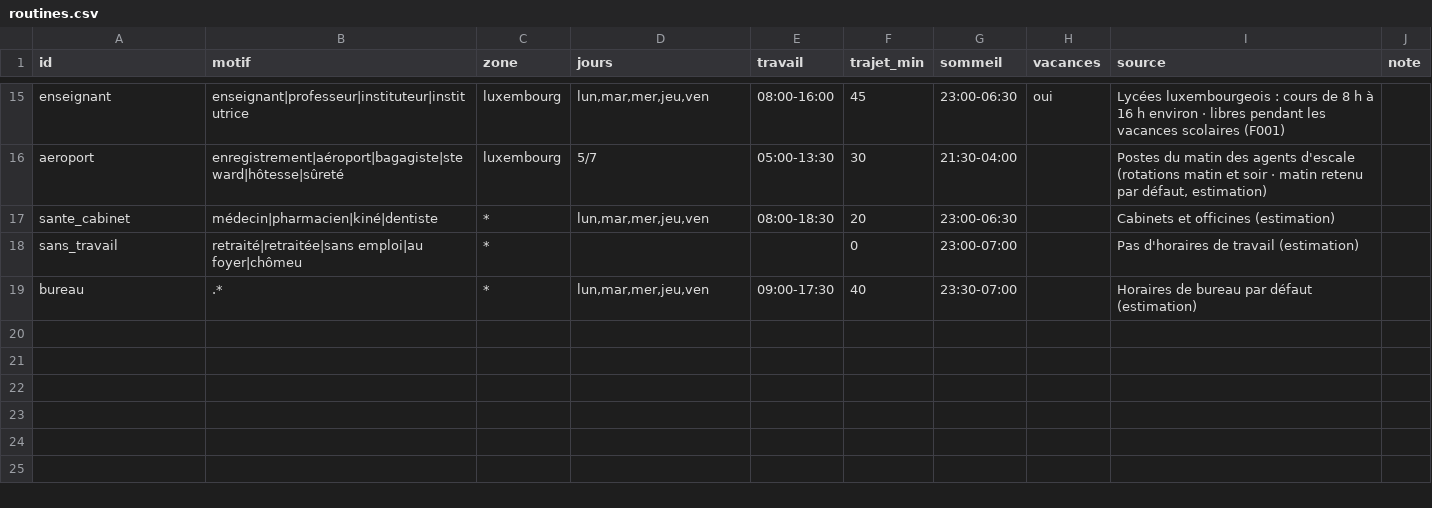
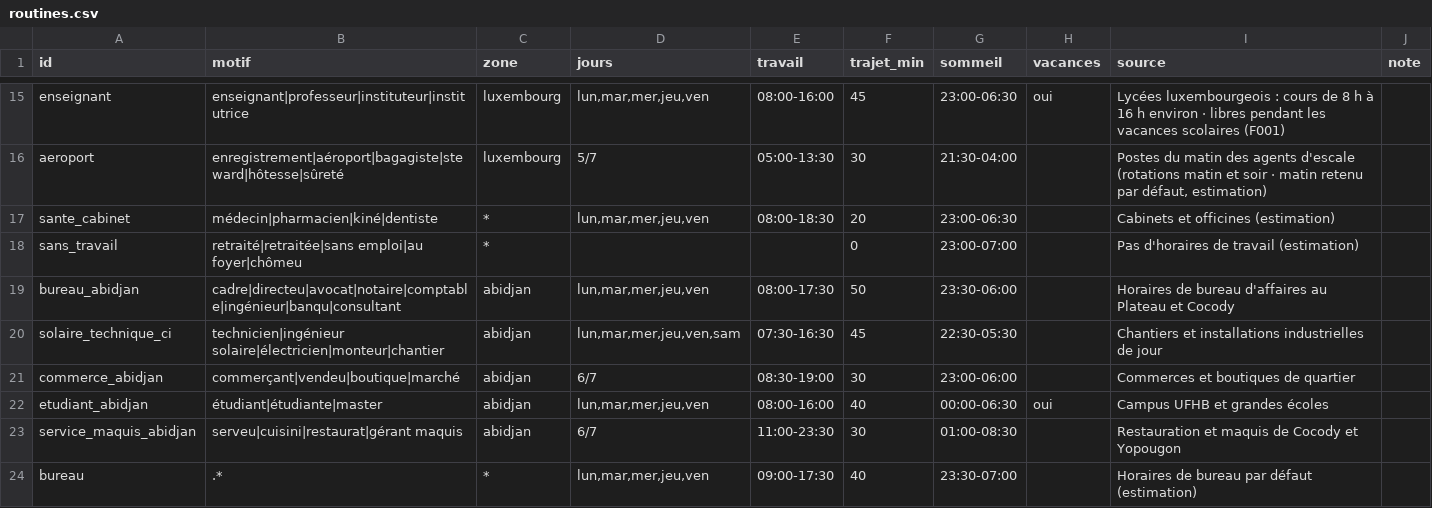
Before and after one commit to ossimiossimiwilliam10-cyber/simulation-william, a CSV file: donnees/population/routines.csv, drawn as a sheet; only a part is shown, gaps mark what is left out; the diff names each change by its address in the sheet, - before the commit and + after, or states it on an @@ line.

```diff
--- a/donnees/population/routines.csv
+++ b/donnees/population/routines.csv
+row 19: bureau_abidjan | cadre|directeu|avocat|notaire|comptable|ingénieur|banqu|consultant | abidjan | lun,mar,mer,jeu,ven | 08:00-17:30 | 50 | 23:30-06:00 |  | Horaires de bureau d'affaires au Plateau et Cocody
+row 20: solaire_technique_ci | technicien|ingénieur solaire|électricien|monteur|chantier | abidjan | lun,mar,mer,jeu,ven,sam | 07:30-16:30 | 45 | 22:30-05:30 |  | Chantiers et installations industrielles de jour
+row 21: commerce_abidjan | commerçant|vendeu|boutique|marché | abidjan | 6/7 | 08:30-19:00 | 30 | 23:00-06:00 |  | Commerces et boutiques de quartier
+row 22: etudiant_abidjan | étudiant|étudiante|master | abidjan | lun,mar,mer,jeu,ven | 08:00-16:00 | 40 | 00:00-06:30 | oui | Campus UFHB et grandes écoles
+row 23: service_maquis_abidjan | serveu|cuisini|restaurat|gérant maquis | abidjan | 6/7 | 11:00-23:30 | 30 | 01:00-08:30 |  | Restauration et maquis de Cocody et Yopougon
```
Also changed, not shown: donnees/ambiances.csv, donnees/lieux.csv, 28 other files.
